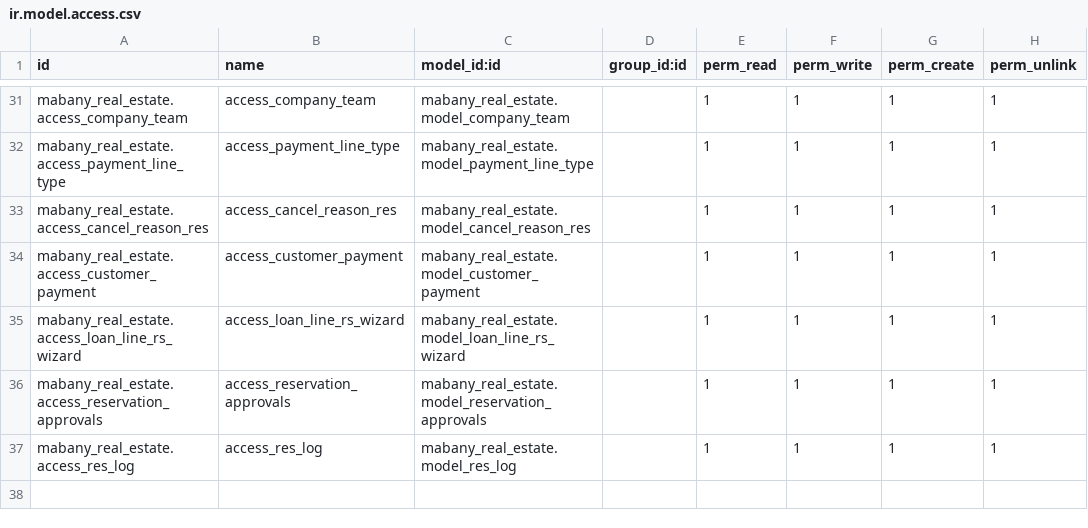
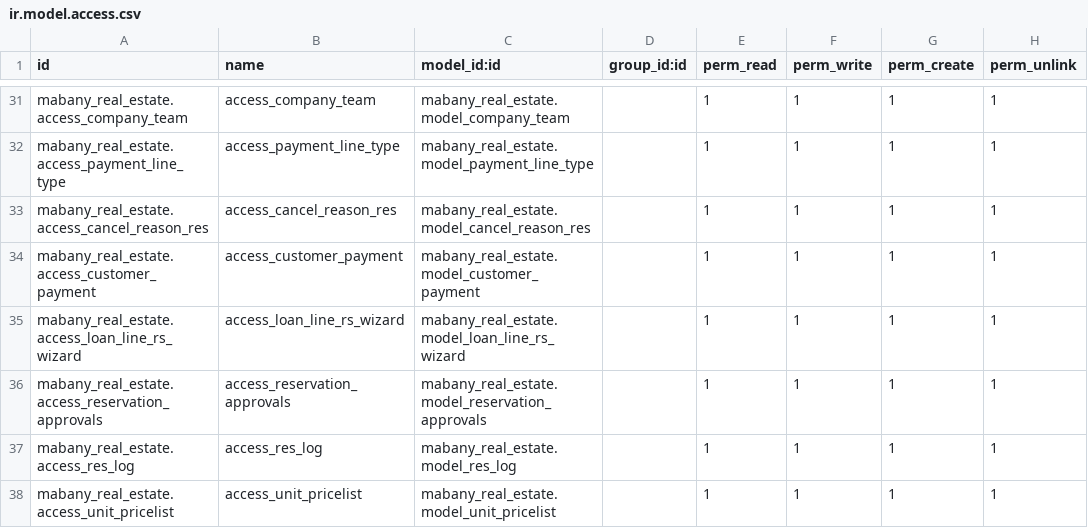
Before and after one commit to erpModerntechnology/centione_dev, a CSV file: custom/mabany_real_estate/security/ir.model.access.csv, drawn as a sheet; only a part is shown, gaps mark what is left out; the diff names each change by its address in the sheet, - before the commit and + after, or states it on an @@ line.

```diff
--- a/custom/mabany_real_estate/security/ir.model.access.csv
+++ b/custom/mabany_real_estate/security/ir.model.access.csv
+row 38: mabany_real_estate.access_unit_pricelist | access_unit_pricelist | mabany_real_estate.model_unit_pricelist |  | 1 | 1 | 1 | 1
```
Also changed, not shown: 9 other files.
